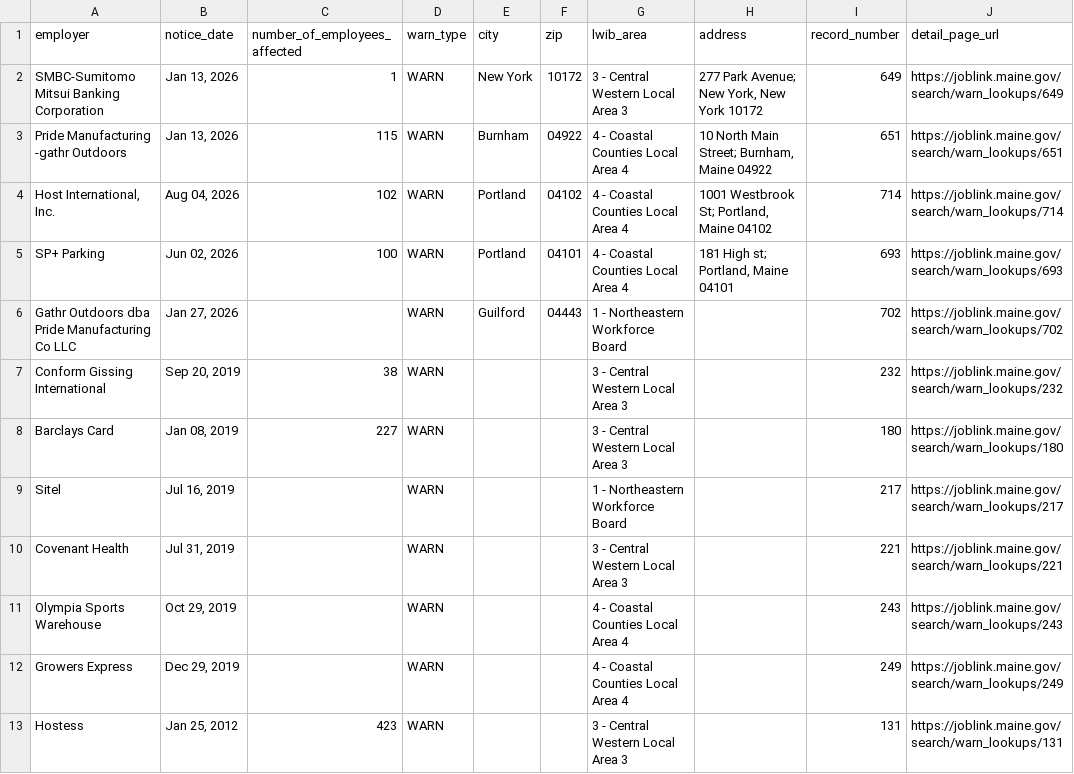
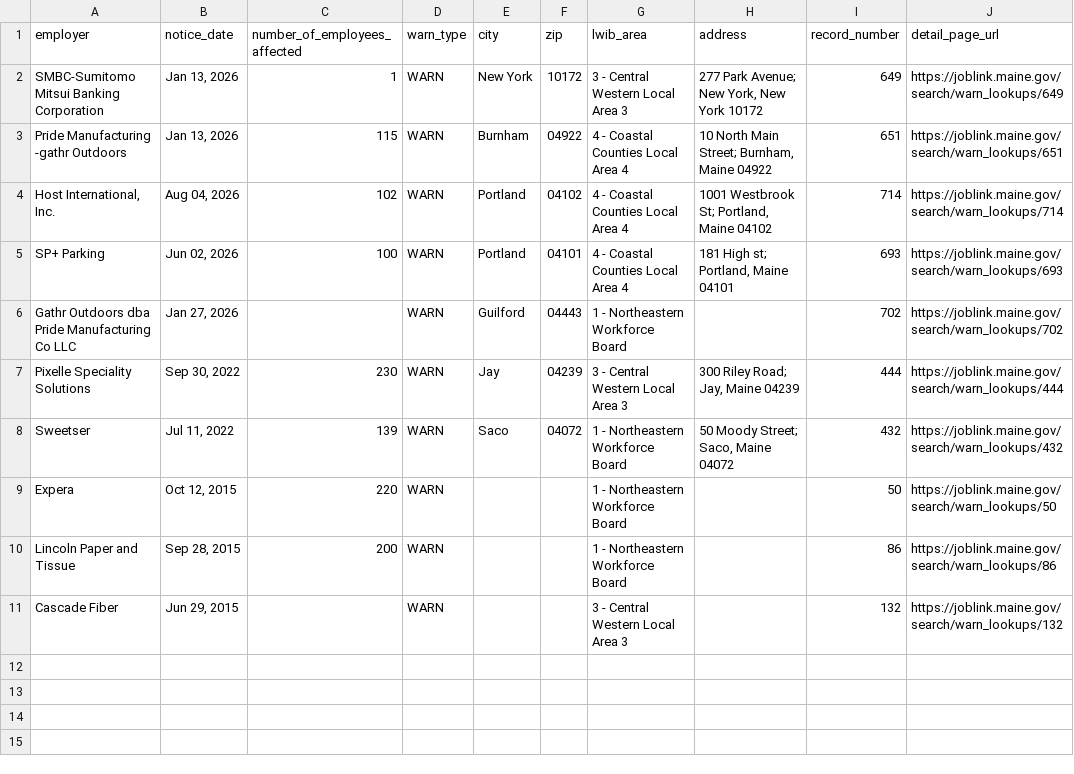
Before and after one commit to FTS-IE/github-actions-tut, a CSV file: data/me.csv, drawn as a sheet.

```diff
--- a/data/me.csv
+++ b/data/me.csv
@@ -6,8 +6,6 @@ SP+ Parking,"Jun 02, 2026",100,WARN,Portland,04101,4 - Coastal Counties Local Ar
 Gathr Outdoors dba Pride Manufacturing Co LLC,"Jan 27, 2026",,WARN,Guilford,04443,1 - Northeastern Workforce Board,,702,https://joblink.maine.gov/search/warn_lookups/702
-Conform Gissing International,"Sep 20, 2019",38,WARN,,,3 - Central Western Local Area 3,,232,https://joblink.maine.gov/search/warn_lookups/232
-Barclays Card,"Jan 08, 2019",227,WARN,,,3 - Central Western Local Area 3,,180,https://joblink.maine.gov/search/warn_lookups/180
-Sitel,"Jul 16, 2019",,WARN,,,1 - Northeastern Workforce Board,,217,https://joblink.maine.gov/search/warn_lookups/217
-Covenant Health,"Jul 31, 2019",,WARN,,,3 - Central Western Local Area 3,,221,https://joblink.maine.gov/search/warn_lookups/221
-Olympia Sports Warehouse,"Oct 29, 2019",,WARN,,,4 - Coastal Counties Local Area 4,,243,https://joblink.maine.gov/search/warn_lookups/243
-Growers Express,"Dec 29, 2019",,WARN,,,4 - Coastal Counties Local Area 4,,249,https://joblink.maine.gov/search/warn_lookups/249
-Hostess,"Jan 25, 2012",423,WARN,,,3 - Central Western Local Area 3,,131,https://joblink.maine.gov/search/warn_lookups/131
+Pixelle Speciality Solutions,"Sep 30, 2022",230,WARN,Jay,04239,3 - Central Western Local Area 3,"300 Riley Road; Jay, Maine 04239",444,https://joblink.maine.gov/search/warn_lookups/444
+Sweetser,"Jul 11, 2022",139,WARN,Saco,04072,1 - Northeastern Workforce Board,"50 Moody Street; Saco, Maine 04072",432,https://joblink.maine.gov/search/warn_lookups/432
+Expera,"Oct 12, 2015",220,WARN,,,1 - Northeastern Workforce Board,,50,https://joblink.maine.gov/search/warn_lookups/50
+Lincoln Paper and Tissue,"Sep 28, 2015",200,WARN,,,1 - Northeastern Workforce Board,,86,https://joblink.maine.gov/search/warn_lookups/86
+Cascade Fiber,"Jun 29, 2015",,WARN,,,3 - Central Western Local Area 3,,132,https://joblink.maine.gov/search/warn_lookups/132
```
Also changed, not shown: data/az.csv, data/ne.csv, 8 other files.
